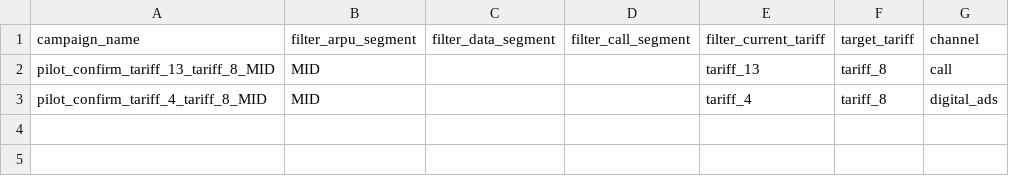
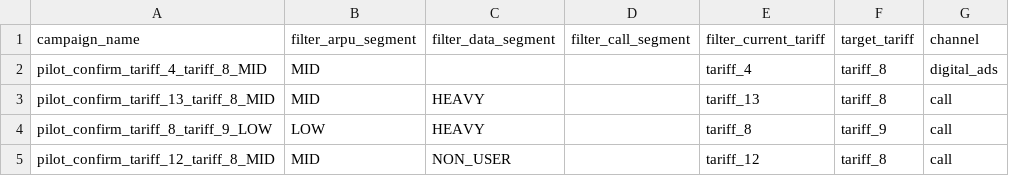
Before and after one commit to BAITC-Hacks/hack-54febda9-signbridge, a CSV file: context/submission.csv, drawn as a sheet.

Commit message:
Add adaptive pilot model and explained web demo

```diff
--- a/context/submission.csv
+++ b/context/submission.csv
@@ -1,3 +1,5 @@
 campaign_name,filter_arpu_segment,filter_data_segment,filter_call_segment,filter_current_tariff,target_tariff,channel
-pilot_confirm_tariff_13_tariff_8_MID,MID,,,tariff_13,tariff_8,call
 pilot_confirm_tariff_4_tariff_8_MID,MID,,,tariff_4,tariff_8,digital_ads
+pilot_confirm_tariff_13_tariff_8_MID,MID,HEAVY,,tariff_13,tariff_8,call
+pilot_confirm_tariff_8_tariff_9_LOW,LOW,HEAVY,,tariff_8,tariff_9,call
+pilot_confirm_tariff_12_tariff_8_MID,MID,NON_USER,,tariff_12,tariff_8,call
```
Also changed, not shown: 11 other files.
